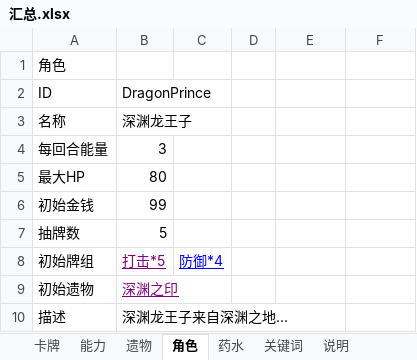
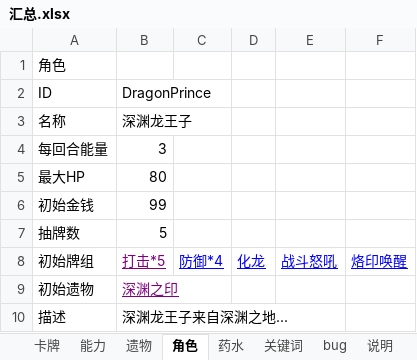
Before and after one commit to HGBAN/DragonKnight, an Excel workbook: 汇总.xlsx, sheet 角色, drawn as a sheet; values as stored, in another font and other column widths than the file's, no borders; the diff names each change by its address in the sheet, - before the commit and + after, or states it on an @@ line.

```diff
--- a/汇总.xlsx (sheet 角色)
+++ b/汇总.xlsx (sheet 角色)
+sheet tab: bug
-D8: (empty)
+D8: 化龙
-E8: (empty)
+E8: 战斗怒吼
-F8: (empty)
+F8: 烙印唤醒
```
Also changed, not shown: sheet 卡牌, sheet 遗物, sheet 药水, sheet 能力, sheet 关键词, sheet 说明, formulas that keep their value, charts or pictures.
